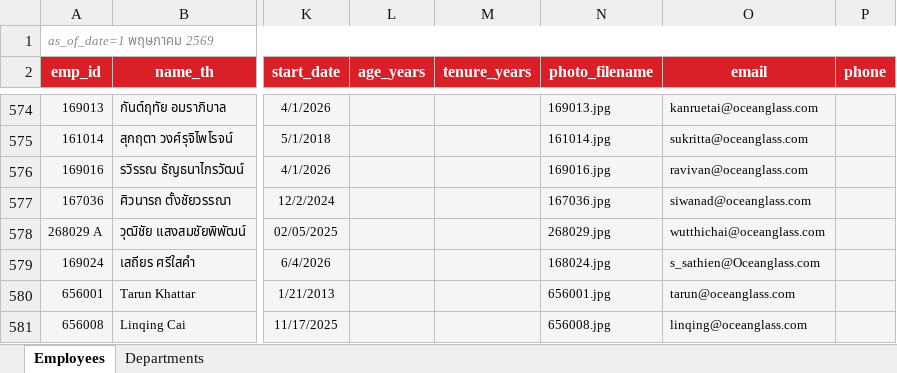
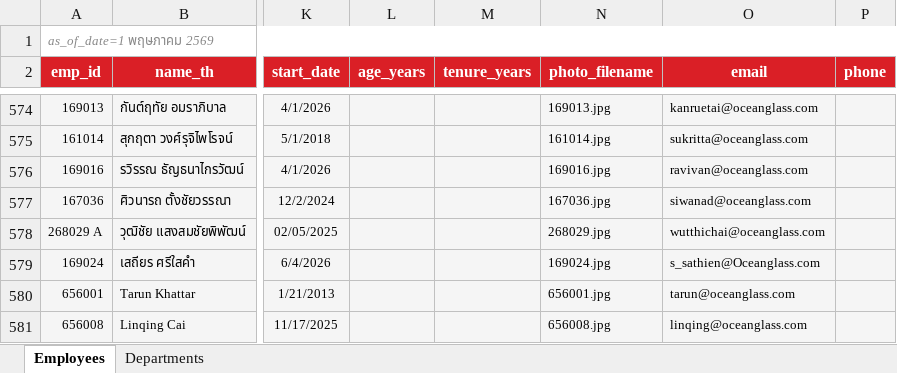
Before and after one commit to pkllimsurat-dotcom/oceanglass-orgchart, an Excel workbook: employees.xlsx, sheet Employees, drawn as a sheet; only a part is shown, gaps mark what is left out; values as stored, in another font and other column widths than the file's, no borders; the diff names each change by its address in the sheet, - before the commit and + after, or states it on an @@ line.

Commit message:
Add files via upload

```diff
--- a/employees.xlsx (sheet Employees)
+++ b/employees.xlsx (sheet Employees)
-N579 (photo_filename): 168024.jpg
+N579 (photo_filename): 169024.jpg
```
